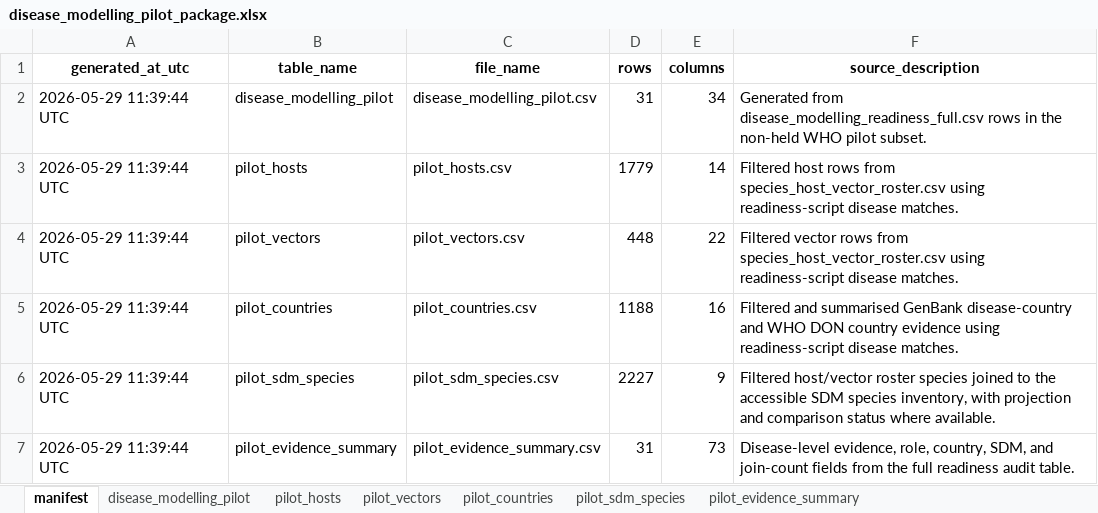
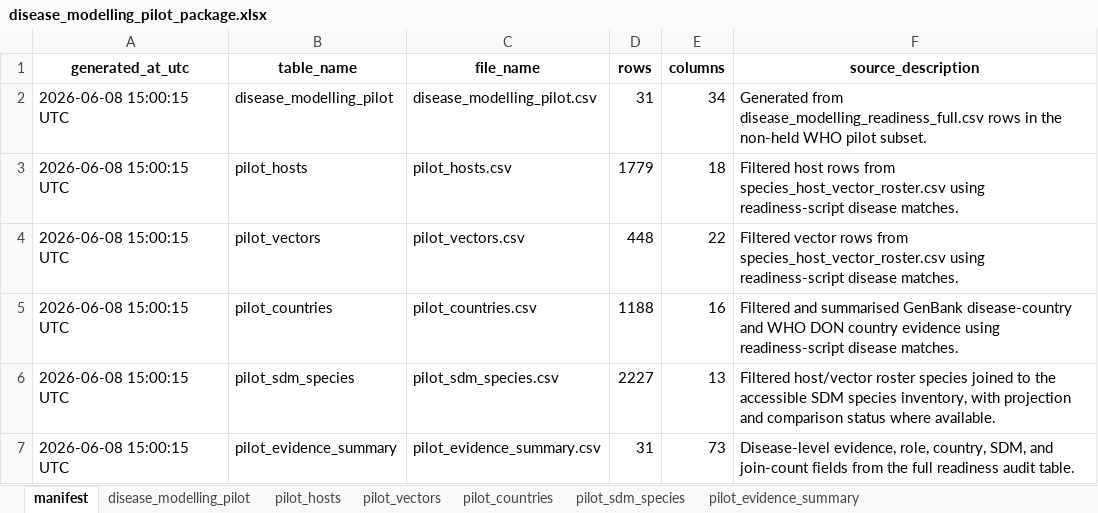
Before and after one commit to BioDivHealth/new_global_maxent, an Excel workbook: pathogen_association_data/readiness/disease_modelling_pilot_package.xlsx, sheet manifest, drawn as a sheet; values as stored, in another font and other column widths than the file's, no borders; the diff names each change by its address in the sheet, - before the commit and + after, or states it on an @@ line.

```diff
--- a/pathogen_association_data/readiness/disease_modelling_pilot_package.xlsx (sheet manifest)
+++ b/pathogen_association_data/readiness/disease_modelling_pilot_package.xlsx (sheet manifest)
-A2:A7 (generated_at_utc): 2026-05-29 11:39:44 UTC
+A2:A7 (generated_at_utc): 2026-06-08 15:00:15 UTC
-E3 (columns): 14
+E3 (columns): 18
-E6 (columns): 9
+E6 (columns): 13
```
Also changed, not shown: sheet pilot_sdm_species, sheet pilot_hosts, sheet pilot_vectors, sheet pilot_evidence_summary, pathogen_association_data/evidence/role_annotation/species_host_vector_roster.xlsx, 29 other files.
